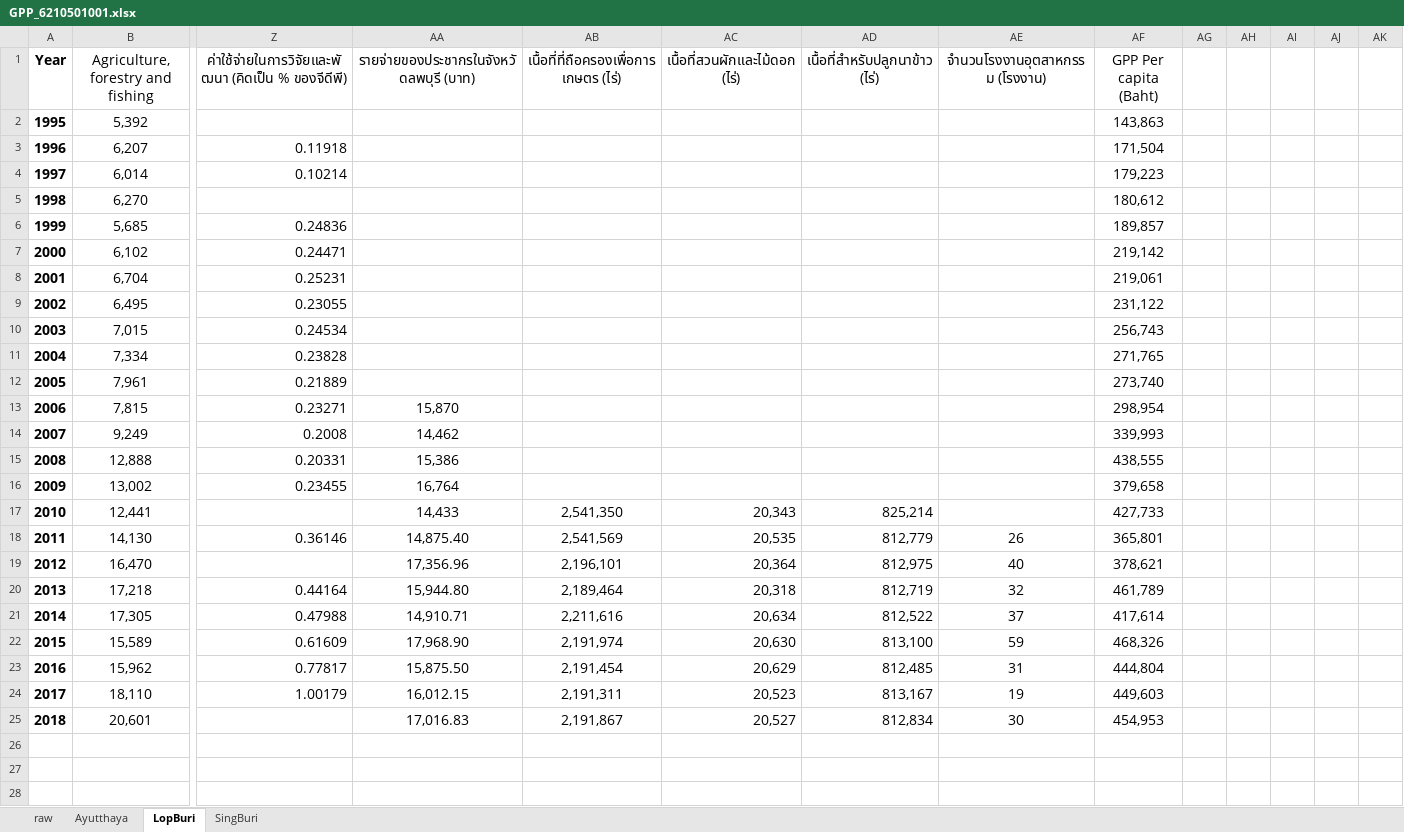
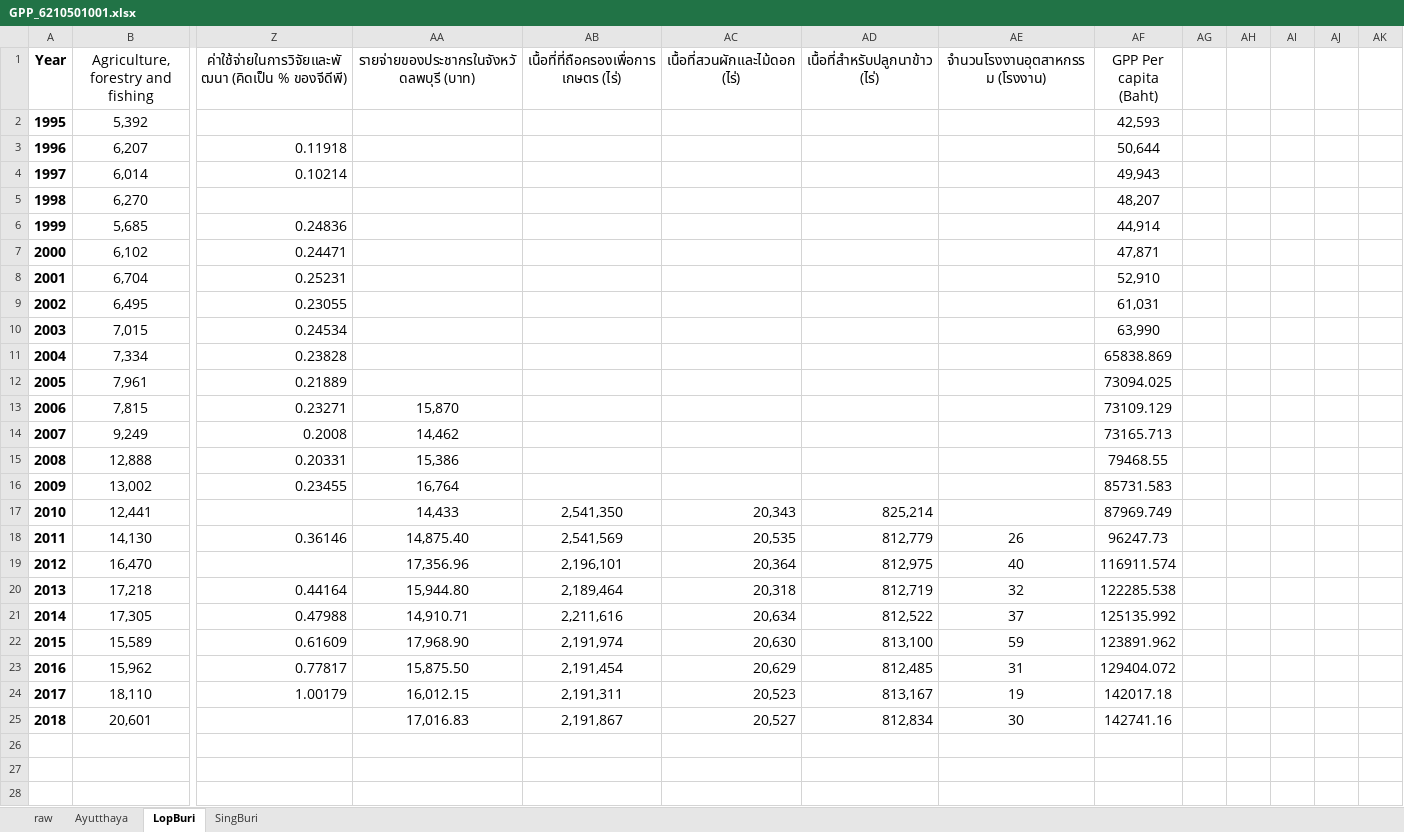
Before and after one commit to pant411/final_stat_pant, an Excel workbook: process_data/GPP_6210501001.xlsx, sheet LopBuri, drawn as a sheet; only a part is shown, gaps mark what is left out; values as stored, in another font and other column widths than the file's, no borders; rows hold the shown columns only; the diff covers the shown part only; the diff names each change by its address in the sheet, - before the commit and + after, or states it on an @@ line.

```diff
--- a/process_data/GPP_6210501001.xlsx (sheet LopBuri)
+++ b/process_data/GPP_6210501001.xlsx (sheet LopBuri)
-AF2 (GPP Per capita (Baht)): 143,863
+AF2 (GPP Per capita (Baht)): 42,593
-AF3 (GPP Per capita (Baht)): 171,504
+AF3 (GPP Per capita (Baht)): 50,644
-AF4 (GPP Per capita (Baht)): 179,223
+AF4 (GPP Per capita (Baht)): 49,943
-AF5 (GPP Per capita (Baht)): 180,612
+AF5 (GPP Per capita (Baht)): 48,207
-AF6 (GPP Per capita (Baht)): 189,857
+AF6 (GPP Per capita (Baht)): 44,914
-AF7 (GPP Per capita (Baht)): 219,142
+AF7 (GPP Per capita (Baht)): 47,871
-AF8 (GPP Per capita (Baht)): 219,061
+AF8 (GPP Per capita (Baht)): 52,910
-AF9 (GPP Per capita (Baht)): 231,122
+AF9 (GPP Per capita (Baht)): 61,031
-AF10 (GPP Per capita (Baht)): 256,743
+AF10 (GPP Per capita (Baht)): 63,990
-AF11 (GPP Per capita (Baht)): 271,765
+AF11 (GPP Per capita (Baht)): 65838.869
-AF12 (GPP Per capita (Baht)): 273,740
+AF12 (GPP Per capita (Baht)): 73094.025
-AF13 (GPP Per capita (Baht)): 298,954
+AF13 (GPP Per capita (Baht)): 73109.129
-AF14 (GPP Per capita (Baht)): 339,993
+AF14 (GPP Per capita (Baht)): 73165.713
-AF15 (GPP Per capita (Baht)): 438,555
+AF15 (GPP Per capita (Baht)): 79468.55
-AF16 (GPP Per capita (Baht)): 379,658
+AF16 (GPP Per capita (Baht)): 85731.583
-AF17 (GPP Per capita (Baht)): 427,733
+AF17 (GPP Per capita (Baht)): 87969.749
-AF18 (GPP Per capita (Baht)): 365,801
+AF18 (GPP Per capita (Baht)): 96247.73
-AF19 (GPP Per capita (Baht)): 378,621
+AF19 (GPP Per capita (Baht)): 116911.574
-AF20 (GPP Per capita (Baht)): 461,789
+AF20 (GPP Per capita (Baht)): 122285.538
-AF21 (GPP Per capita (Baht)): 417,614
+AF21 (GPP Per capita (Baht)): 125135.992
-AF22 (GPP Per capita (Baht)): 468,326
+AF22 (GPP Per capita (Baht)): 123891.962
-AF23 (GPP Per capita (Baht)): 444,804
+AF23 (GPP Per capita (Baht)): 129404.072
-AF24 (GPP Per capita (Baht)): 449,603
+AF24 (GPP Per capita (Baht)): 142017.18
-AF25 (GPP Per capita (Baht)): 454,953
+AF25 (GPP Per capita (Baht)): 142741.16
+row 26: (empty)
+row 27: (empty)
+row 28: (empty)
```
Also changed, not shown: 2 added rows elsewhere in this sheet, sheet SingBuri, process_data/GPP_6210501001_real.xlsx, 7 other files.
